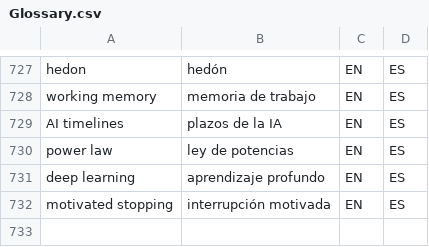
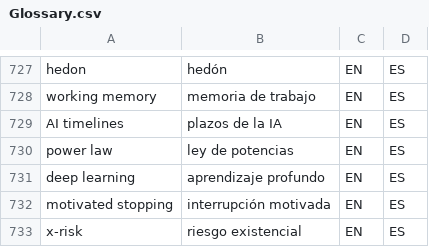
Before and after one commit to tlon-team/babel-refs, a CSV file: etc/Glossary.csv, drawn as a sheet; only a part is shown, gaps mark what is left out; the diff names each change by its address in the sheet, - before the commit and + after, or states it on an @@ line.

Commit message:
Glossary: add "x-risk"

```diff
--- a/etc/Glossary.csv
+++ b/etc/Glossary.csv
+row 733: x-risk | riesgo existencial | EN | ES
```
